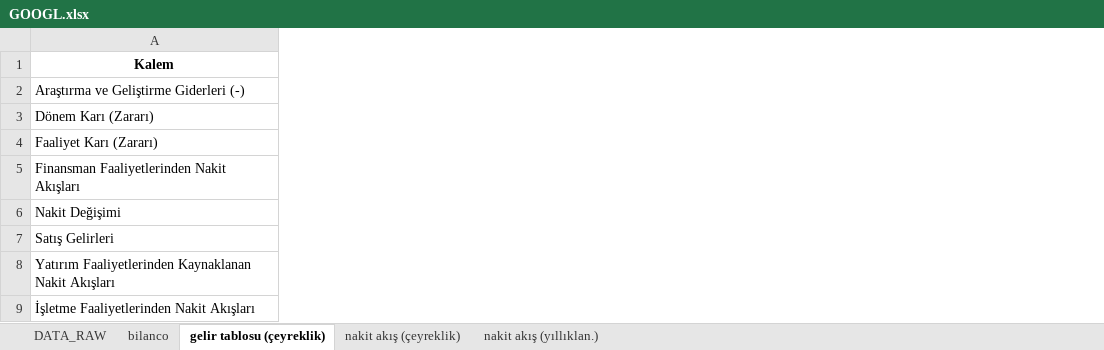
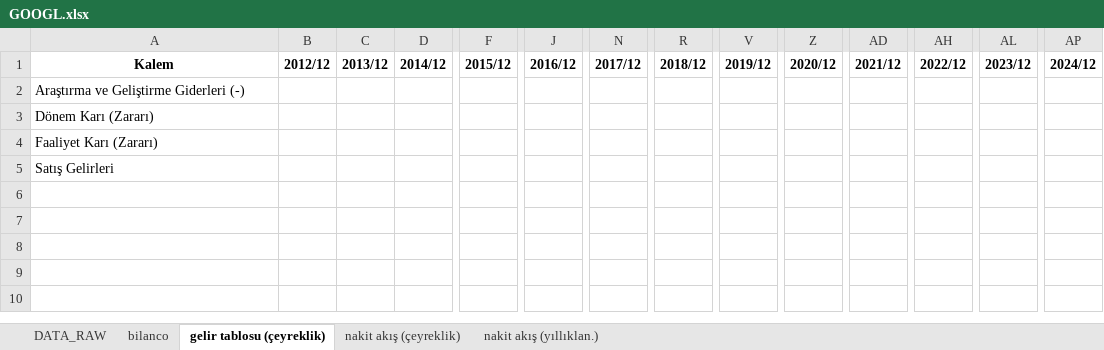
Before and after one commit to piyasalaronline-ux/2025filings, an Excel workbook: USDATAX/GOOGL.xlsx, sheet gelir tablosu (çeyreklik), drawn as a sheet; only a part is shown, gaps mark what is left out; values as stored, in another font and other column widths than the file's, no borders; removed rows and columns are numbered as before the commit, all else as after; rows hold the shown columns only; the diff names each change by its address in the sheet, - before the commit and + after, or states it on an @@ line.

```diff
--- a/USDATAX/GOOGL.xlsx (sheet gelir tablosu (çeyreklik))
+++ b/USDATAX/GOOGL.xlsx (sheet gelir tablosu (çeyreklik))
+column B (2012/12), empty
+column C (2013/12), empty
+column D (2014/12), empty
+column F (2015/12), empty
+column J (2016/12), empty
+column N (2017/12), empty
+column R (2018/12), empty
+column V (2019/12), empty
+column Z (2020/12), empty
+column AD (2021/12), empty
+column AH (2022/12), empty
+column AL (2023/12), empty
+column AP (2024/12), empty
-row 5: Finansman Faaliyetlerinden Nakit Akışları
-row 6: Nakit Değişimi
-row 8: Yatırım Faaliyetlerinden Kaynaklanan Nakit Akışları
-row 9: İşletme Faaliyetlerinden Nakit Akışları
```
Also changed, not shown: sheet bilanco, sheet DATA_RAW, sheet nakit akış (çeyreklik), sheet nakit akış (yıllıklan.), USDATAX/AAPL.xlsx, USDATAX/AMZN.xlsx, 6 other files.
